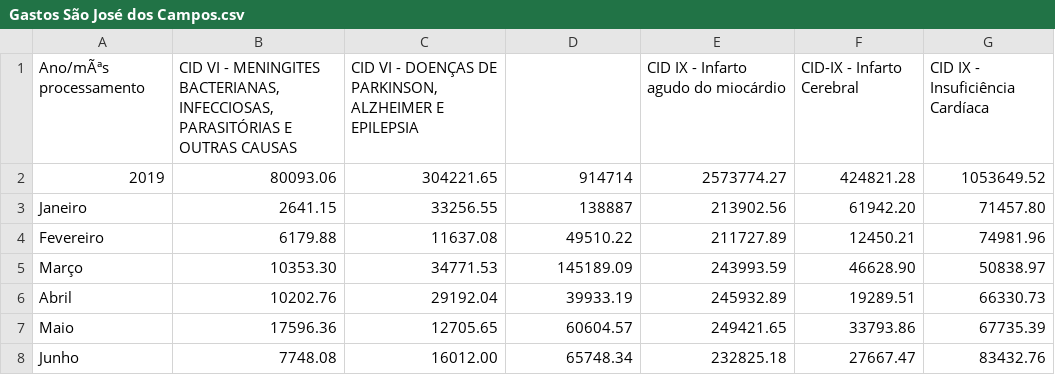
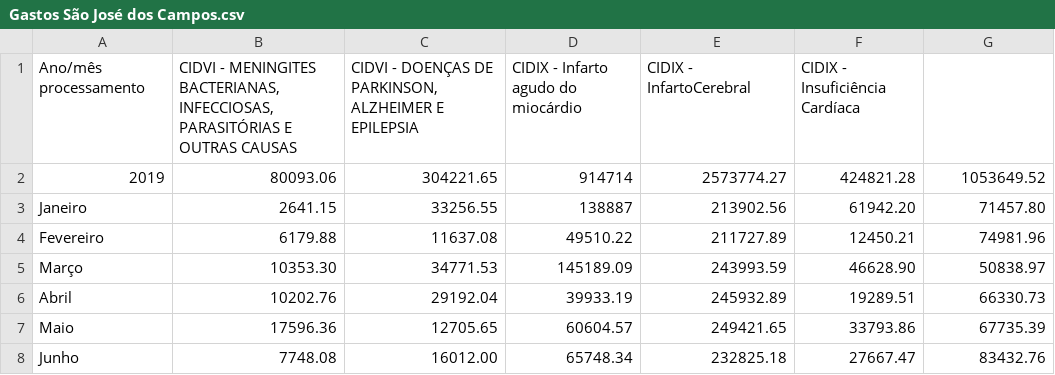
Before and after one commit to equipedevo/API_1, a CSV file: src/tables/Internações/Gastos São José dos Campos.csv, drawn as a sheet; only a part is shown; removed rows and columns are numbered as before the commit, all else as after; the diff names each change by its address in the sheet, - before the commit and + after, or states it on an @@ line.

```diff
--- a/src/tables/Internações/Gastos São José dos Campos.csv
+++ b/src/tables/Internações/Gastos São José dos Campos.csv
-row 1: Ano/mÃªs processamento | CID VI - MENINGITES BACTERIANAS, INFECCIOSAS, PARASITÓRIAS E OUTRAS CAUSAS | CID VI - DOENÇAS DE PARKINSON, ALZHEIMER E EPILEPSIA |  | CID IX - Infarto agudo do miocárdio | CID-IX - Infarto Cerebral | CID IX - Insuficiência Cardíaca
+row 1: Ano/mês processamento | CIDVI - MENINGITES BACTERIANAS, INFECCIOSAS, PARASITÓRIAS E OUTRAS CAUSAS | CIDVI - DOENÇAS DE PARKINSON, ALZHEIMER E EPILEPSIA | CIDIX - Infarto agudo do miocárdio | CIDIX - InfartoCerebral | CIDIX - Insuficiência Cardíaca
```
Also changed, not shown: src/tables/Internações/Gastos Jacareí.csv, src/tables/Internações/Gastos Taubaté.csv, 3 other files.
